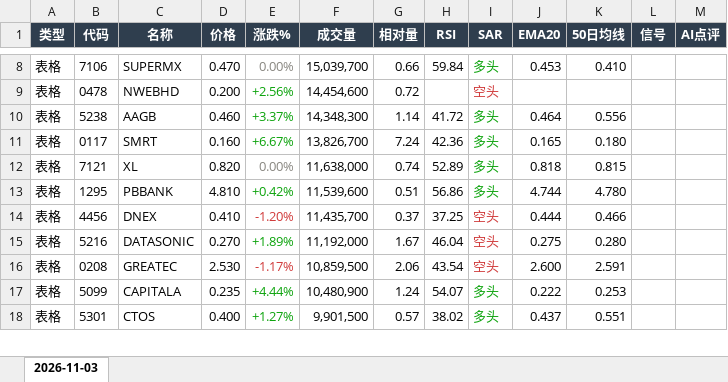
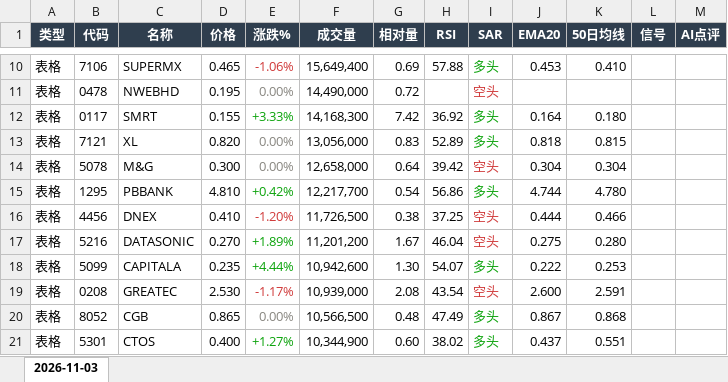
Before and after one commit to CJA231/Bursa-bot, an Excel workbook: docs/downloads/2026-11-03/bursa-report-2026-11-03.xlsx, sheet 2026-11-03, drawn as a sheet; only a part is shown, gaps mark what is left out; values as stored, in another font and other column widths than the file's, no borders; removed rows and columns are numbered as before the commit, all else as after; the diff covers the shown part only; the diff names each change by its address in the sheet, - before the commit and + after, or states it on an @@ line.

```diff
--- a/docs/downloads/2026-11-03/bursa-report-2026-11-03.xlsx (sheet 2026-11-03)
+++ b/docs/downloads/2026-11-03/bursa-report-2026-11-03.xlsx (sheet 2026-11-03)
-D10 (价格): 0.470
+D10 (价格): 0.465
-E10 (涨跌%): 0.00%
+E10 (涨跌%): -1.06%
-E10 text colour: #898781
+E10 text colour: #D03B3B
-F10 (成交量): 15,039,700
+F10 (成交量): 15,649,400
-G10 (相对量): 0.66
+G10 (相对量): 0.69
-H10 (RSI): 59.84
+H10 (RSI): 57.88
-D11 (价格): 0.200
+D11 (价格): 0.195
-E11 (涨跌%): +2.56%
+E11 (涨跌%): 0.00%
-E11 text colour: #0CA30C
+E11 text colour: #898781
-F11 (成交量): 14,454,600
+F11 (成交量): 14,490,000
-row 10: 表格 | 5238 | AAGB | 0.460 | +3.37% | 14,348,300 | 1.14 | 41.72 | 多头 | 0.464 | 0.556
-D12 (价格): 0.160
+D12 (价格): 0.155
-E12 (涨跌%): +6.67%
+E12 (涨跌%): +3.33%
-F12 (成交量): 13,826,700
+F12 (成交量): 14,168,300
-G12 (相对量): 7.24
+G12 (相对量): 7.42
-H12 (RSI): 42.36
+H12 (RSI): 36.92
-J12 (EMA20): 0.165
+J12 (EMA20): 0.164
-F13 (成交量): 11,638,000
+F13 (成交量): 13,056,000
-G13 (相对量): 0.74
+G13 (相对量): 0.83
+row 14: 表格 | 5078 | M&G | 0.300 | 0.00% | 12,658,000 | 0.64 | 39.42 | 空头 | 0.304 | 0.304
-F15 (成交量): 11,539,600
+F15 (成交量): 12,217,700
-G15 (相对量): 0.51
+G15 (相对量): 0.54
-F16 (成交量): 11,435,700
+F16 (成交量): 11,726,500
-G16 (相对量): 0.37
+G16 (相对量): 0.38
-F17 (成交量): 11,192,000
+F17 (成交量): 11,201,200
-row 16: 表格 | 0208 | GREATEC | 2.530 | -1.17% | 10,859,500 | 2.06 | 43.54 | 空头 | 2.600 | 2.591
-F18 (成交量): 10,480,900
+F18 (成交量): 10,942,600
-G18 (相对量): 1.24
+G18 (相对量): 1.30
+row 19: 表格 | 0208 | GREATEC | 2.530 | -1.17% | 10,939,000 | 2.08 | 43.54 | 空头 | 2.600 | 2.591
+row 20: 表格 | 8052 | CGB | 0.865 | 0.00% | 10,566,500 | 0.48 | 47.49 | 多头 | 0.867 | 0.868
-F21 (成交量): 9,901,500
+F21 (成交量): 10,344,900
-G21 (相对量): 0.57
+G21 (相对量): 0.60
```
Also changed, not shown: 82 added rows, 72 removed rows, 183 edited cells and cell formats elsewhere in this sheet, docs/downloads/bursa-report-last7.xlsx, 18 other files.
